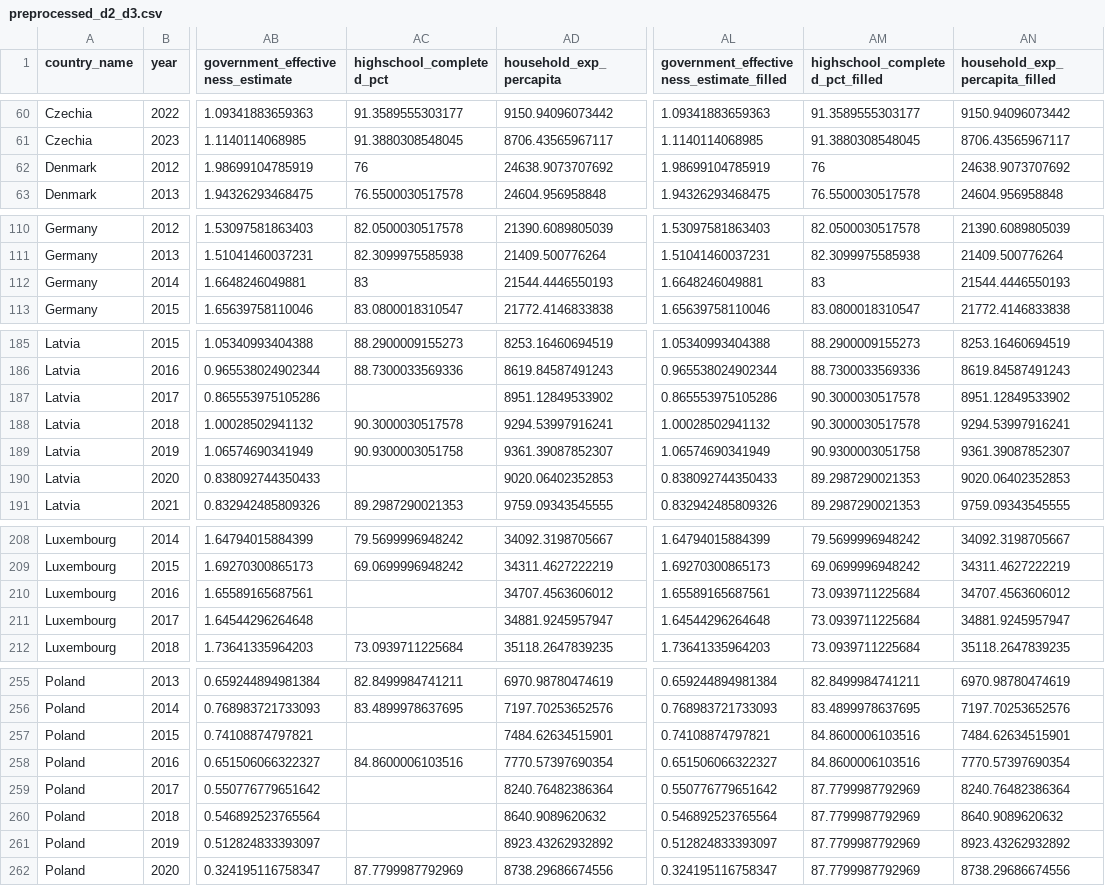
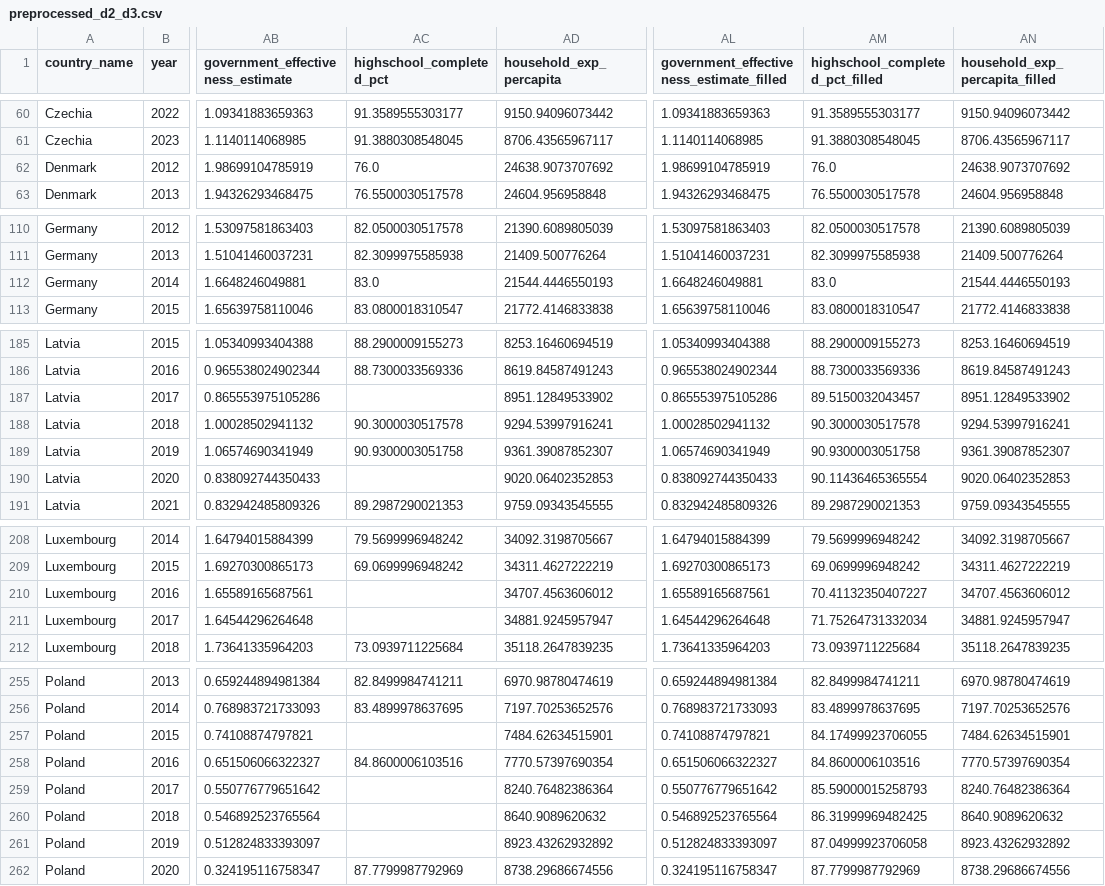
Before and after one commit to karnaukhmariia/recycling-in-europe, a CSV file: processed_data/preprocessed_d2_d3.csv, drawn as a sheet; only a part is shown, gaps mark what is left out; the diff covers the shown part only; the diff names each change by its address in the sheet, - before the commit and + after, or states it on an @@ line.

```diff
--- a/processed_data/preprocessed_d2_d3.csv
+++ b/processed_data/preprocessed_d2_d3.csv
-AC62 (highschool_completed_pct): 76
+AC62 (highschool_completed_pct): 76.0
-AM62 (highschool_completed_pct_filled): 76
+AM62 (highschool_completed_pct_filled): 76.0
-AC112 (highschool_completed_pct): 83
+AC112 (highschool_completed_pct): 83.0
-AM112 (highschool_completed_pct_filled): 83
+AM112 (highschool_completed_pct_filled): 83.0
-AM187 (highschool_completed_pct_filled): 90.3000030517578
+AM187 (highschool_completed_pct_filled): 89.5150032043457
-AM190 (highschool_completed_pct_filled): 89.2987290021353
+AM190 (highschool_completed_pct_filled): 90.11436465365554
-AM210 (highschool_completed_pct_filled): 73.0939711225684
+AM210 (highschool_completed_pct_filled): 70.41132350407227
-AM211 (highschool_completed_pct_filled): 73.0939711225684
+AM211 (highschool_completed_pct_filled): 71.75264731332034
-AM257 (highschool_completed_pct_filled): 84.8600006103516
+AM257 (highschool_completed_pct_filled): 84.17499923706055
-AM259 (highschool_completed_pct_filled): 87.7799987792969
+AM259 (highschool_completed_pct_filled): 85.59000015258793
-AM260 (highschool_completed_pct_filled): 87.7799987792969
+AM260 (highschool_completed_pct_filled): 86.31999969482425
-AM261 (highschool_completed_pct_filled): 87.7799987792969
+AM261 (highschool_completed_pct_filled): 87.04999923706058
```
Also changed, not shown: 5 edited cells elsewhere in this file, processed_data/preprocessed_all.csv, processed_data/preprocessed_d1_d3.csv, 2 other files.
